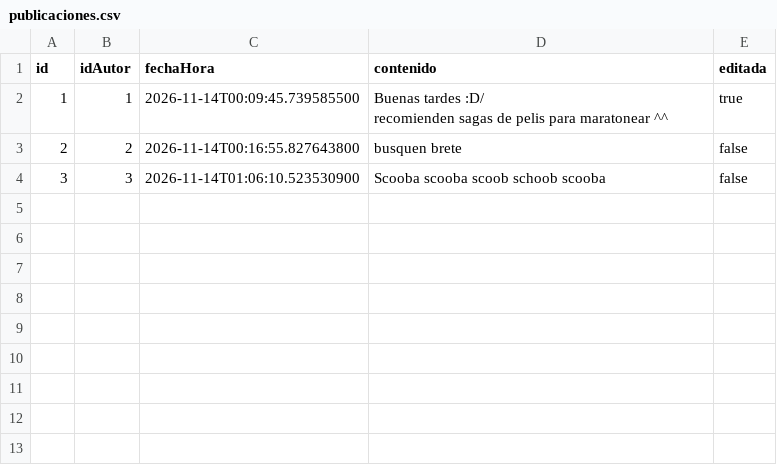
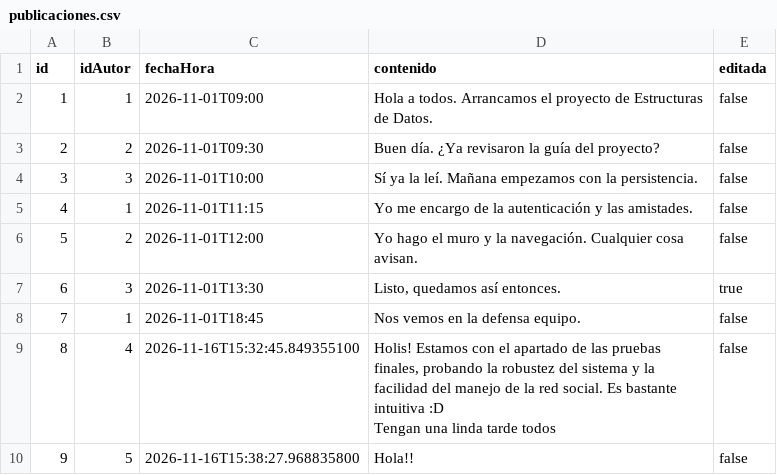
Before and after one commit to LeriaaU0207/Proyecto_3_estructuras, a CSV file: data/publicaciones.csv, drawn as a sheet.

Commit message:
Pruebas con más usuarios para revisar conexión para solicitudes de amistar

```diff
--- a/data/publicaciones.csv
+++ b/data/publicaciones.csv
@@ -1,5 +1,11 @@
 id,idAutor,fechaHora,contenido,editada
-1,1,2026-11-14T00:09:45.739585500,"Buenas tardes :D/
-recomienden sagas de pelis para maratonear ^^",true
-2,2,2026-11-14T00:16:55.827643800,busquen brete,false
-3,3,2026-11-14T01:06:10.523530900,Scooba scooba scoob schoob scooba,false
+1,1,2026-11-01T09:00,Hola a todos. Arrancamos el proyecto de Estructuras de Datos.,false
+2,2,2026-11-01T09:30,Buen día. ¿Ya revisaron la guía del proyecto?,false
+3,3,2026-11-01T10:00,Sí ya la leí. Mañana empezamos con la persistencia.,false
+4,1,2026-11-01T11:15,Yo me encargo de la autenticación y las amistades.,false
+5,2,2026-11-01T12:00,Yo hago el muro y la navegación. Cualquier cosa avisan.,false
+6,3,2026-11-01T13:30,"Listo, quedamos así entonces.",true
+7,1,2026-11-01T18:45,Nos vemos en la defensa equipo.,false
+8,4,2026-11-16T15:32:45.849355100,"Holis! Estamos con el apartado de las pruebas finales, probando la robustez del sistema y la facilidad del manejo de la red social. Es bastante intuitiva :D
+Tengan una linda tarde todos",false
+9,5,2026-11-16T15:38:27.968835800,Hola!!,false
```
Also changed, not shown: data/usuarios.csv, 2 other files.
